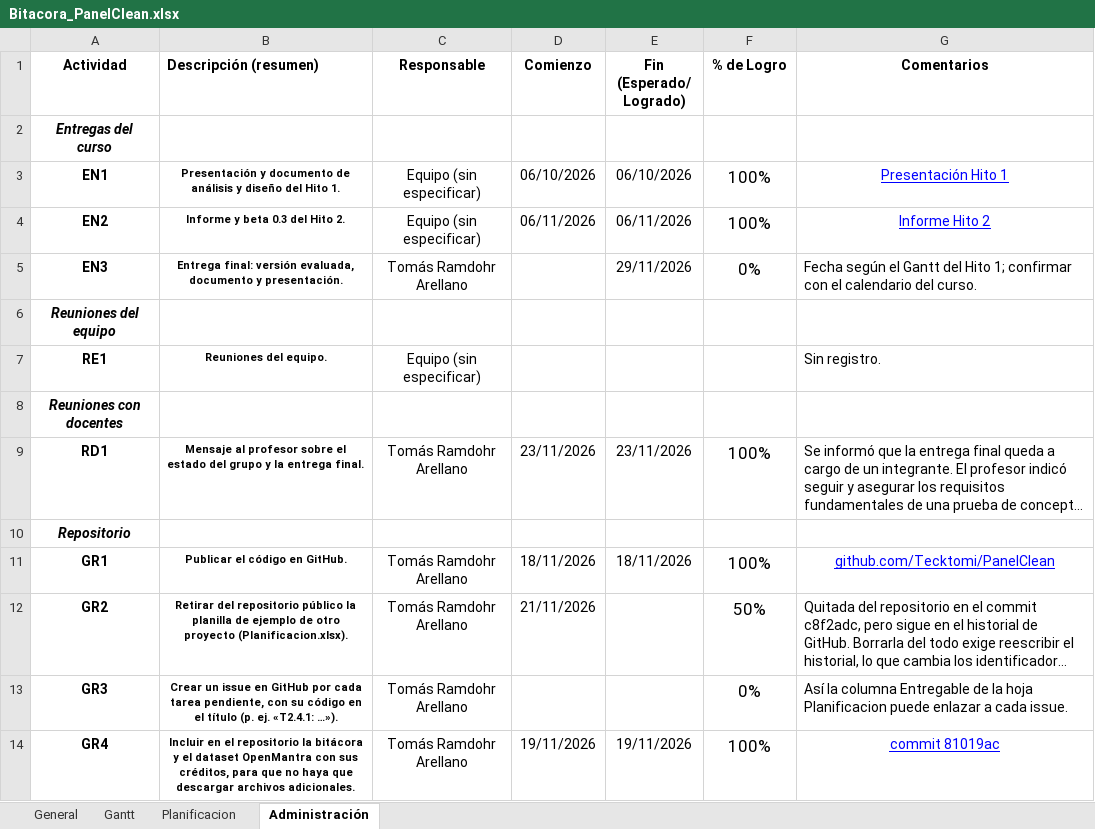
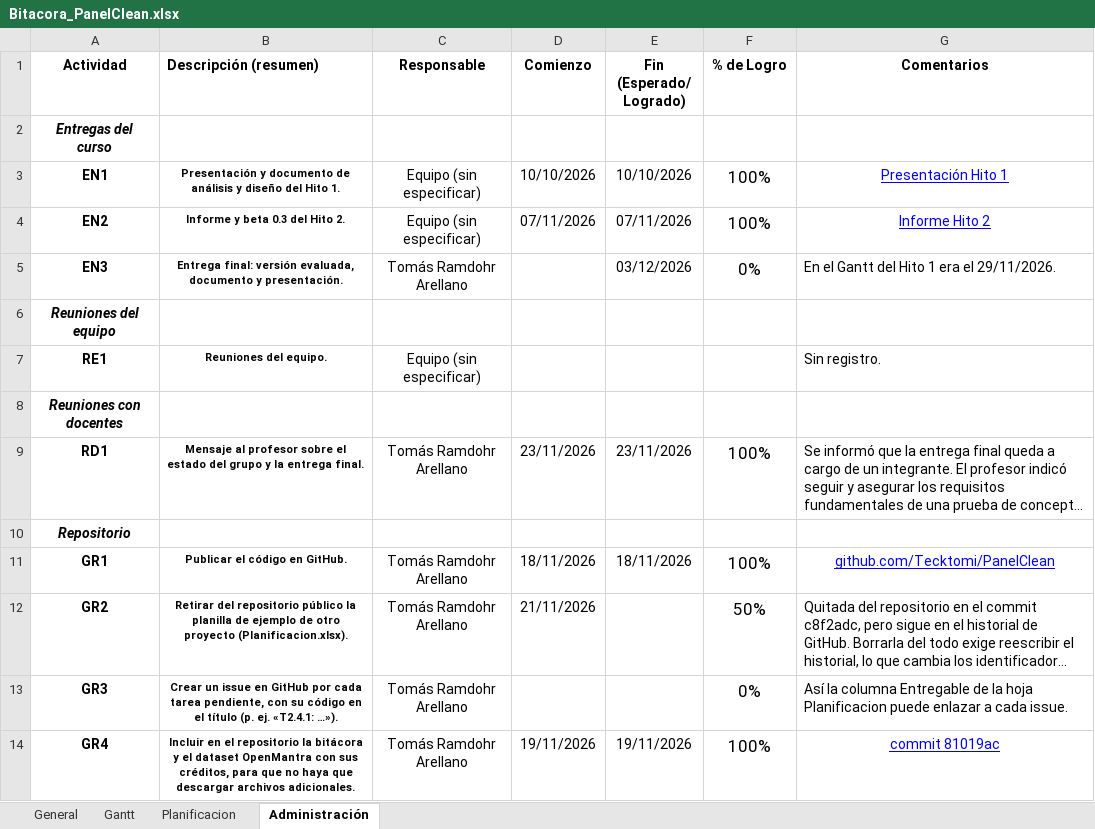
Before and after one commit to Tecktomi/PanelClean, an Excel workbook: Bitacora_PanelClean.xlsx, sheet Administración, drawn as a sheet; long unchanged cells end in …; values as stored, in another font and other column widths than the file's, no borders; conditional formats not drawn; the diff names each change by its address in the sheet, - before the commit and + after, or states it on an @@ line.

```diff
--- a/Bitacora_PanelClean.xlsx (sheet Administración)
+++ b/Bitacora_PanelClean.xlsx (sheet Administración)
-D3 (Comienzo): 06/10/2026
+D3 (Comienzo): 10/10/2026
-E3 (Fin (Esperado/ Logrado)): 06/10/2026
+E3 (Fin (Esperado/ Logrado)): 10/10/2026
-D4 (Comienzo): 06/11/2026
+D4 (Comienzo): 07/11/2026
-E4 (Fin (Esperado/ Logrado)): 06/11/2026
+E4 (Fin (Esperado/ Logrado)): 07/11/2026
-E5 (Fin (Esperado/ Logrado)): 29/11/2026
+E5 (Fin (Esperado/ Logrado)): 03/12/2026
-G5 (Comentarios): Fecha según el Gantt del Hito 1; confirmar con el calendario del curso.
+G5 (Comentarios): En el Gantt del Hito 1 era el 29/11/2026.
```
Also changed, not shown: sheet Planificacion, sheet Gantt.
